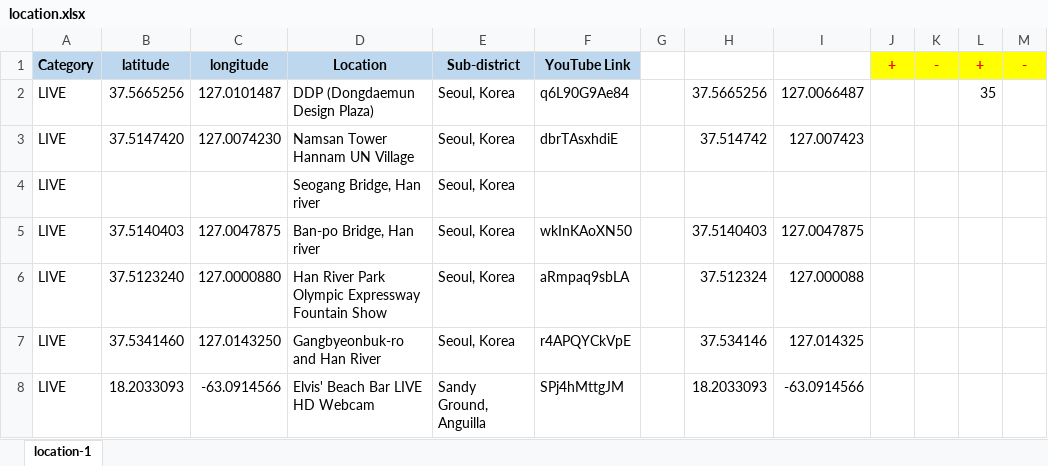
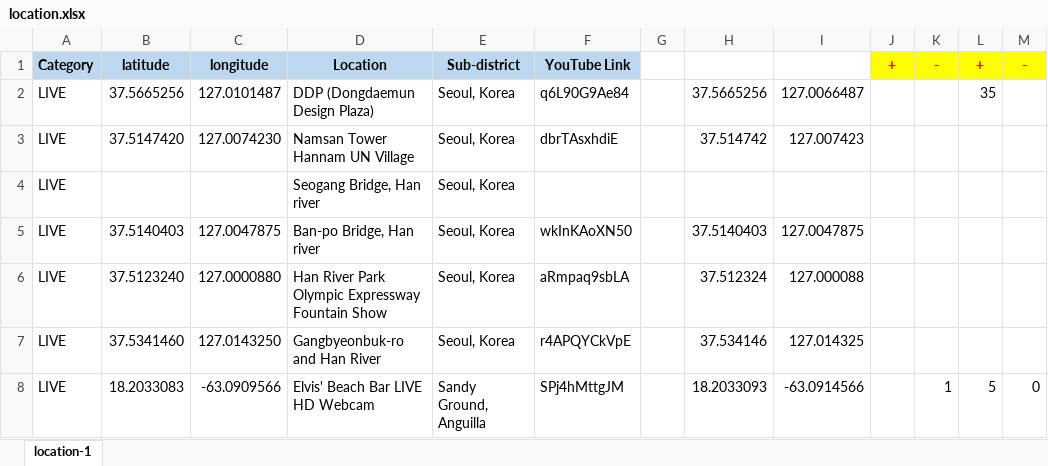
Before and after one commit to Map-youtube/map-youtube, an Excel workbook: location.xlsx, sheet location-1, drawn as a sheet; values as stored, in another font and other column widths than the file's, no borders; the diff names each change by its address in the sheet, - before the commit and + after, or states it on an @@ line.

Commit message:
Add files via upload

```diff
--- a/location.xlsx (sheet location-1)
+++ b/location.xlsx (sheet location-1)
-B8 (latitude): 18.2033093
+B8 (latitude): 18.2033083
-C8 (longitude): -63.0914566
+C8 (longitude): -63.0909566
-K8 (-): (empty)
+K8 (-): 1
-L8 (+): (empty)
+L8 (+): 5
-M8 (-): (empty)
+M8 (-): 0
```
